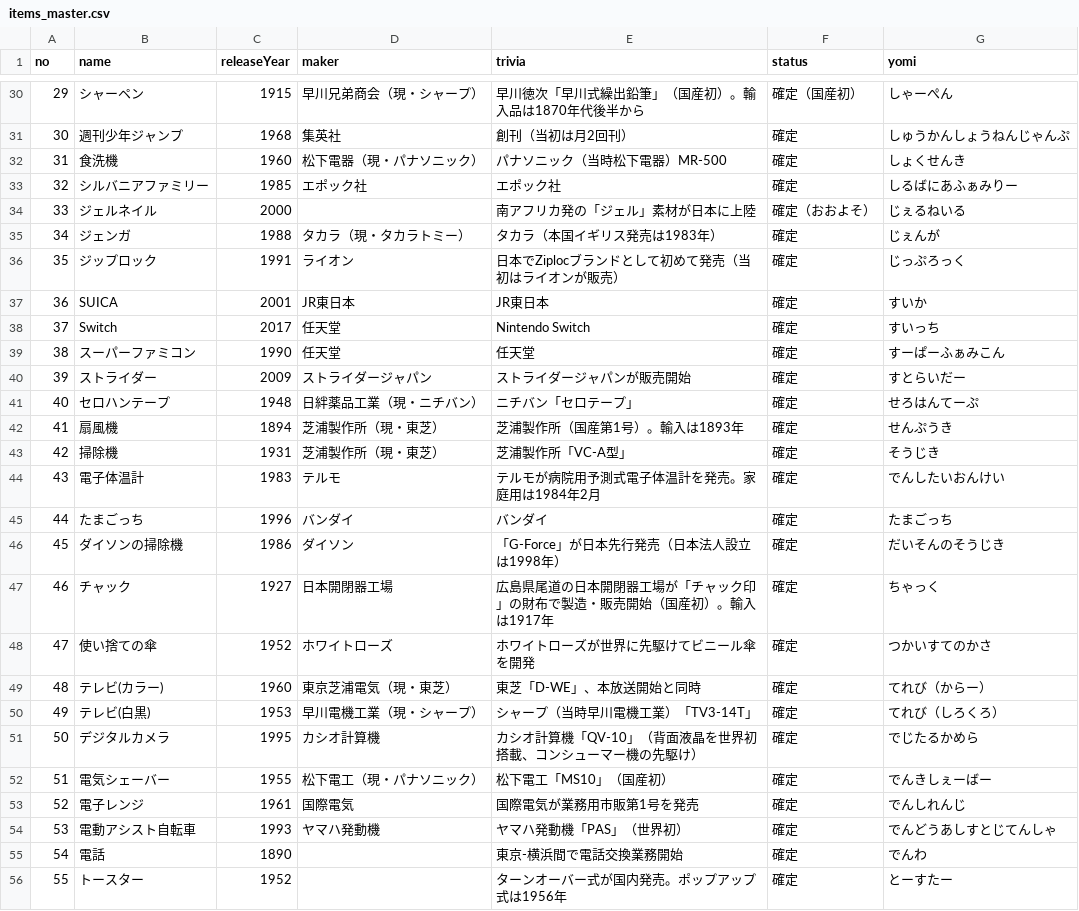
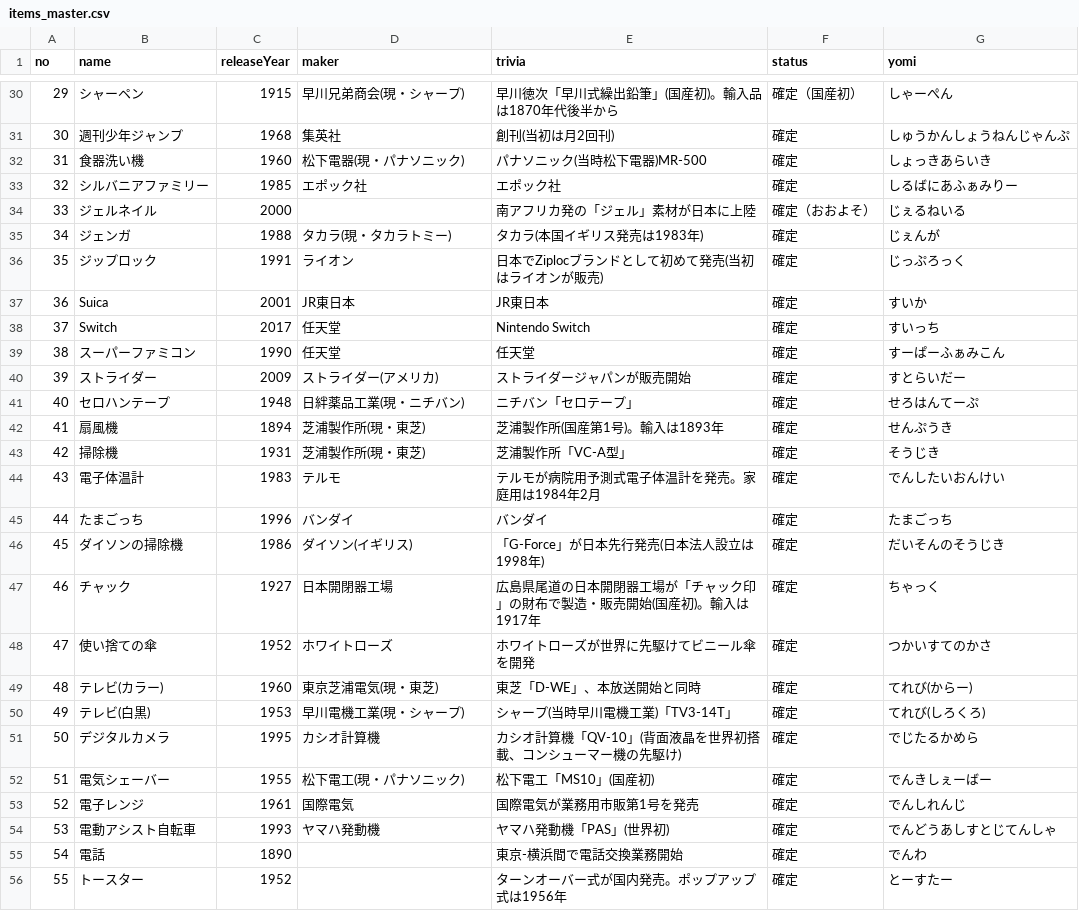
Before and after one commit to otibisan-lang/timester, a CSV file: items_master.csv, drawn as a sheet; only a part is shown, gaps mark what is left out; the diff covers the shown part only.

```diff
--- a/items_master.csv
+++ b/items_master.csv
@@ -30,26 +30,26 @@
-29,シャーペン,1915,早川兄弟商会（現・シャープ）,早川徳次「早川式繰出鉛筆」（国産初）。輸入品は1870年代後半から,確定（国産初）,しゃーぺん
-30,週刊少年ジャンプ,1968,集英社,創刊（当初は月2回刊）,確定,しゅうかんしょうねんじゃんぷ
-31,食洗機,1960,松下電器（現・パナソニック）,パナソニック（当時松下電器）MR-500,確定,しょくせんき
+29,シャーペン,1915,早川兄弟商会(現・シャープ),早川徳次「早川式繰出鉛筆」(国産初)。輸入品は1870年代後半から,確定（国産初）,しゃーぺん
+30,週刊少年ジャンプ,1968,集英社,創刊(当初は月2回刊),確定,しゅうかんしょうねんじゃんぷ
+31,食器洗い機,1960,松下電器(現・パナソニック),パナソニック(当時松下電器)MR-500,確定,しょっきあらいき
 32,シルバニアファミリー,1985,エポック社,エポック社,確定,しるばにあふぁみりー
 33,ジェルネイル,2000,,南アフリカ発の「ジェル」素材が日本に上陸,確定（おおよそ）,じぇるねいる
-34,ジェンガ,1988,タカラ（現・タカラトミー）,タカラ（本国イギリス発売は1983年）,確定,じぇんが
-35,ジップロック,1991,ライオン,日本でZiplocブランドとして初めて発売（当初はライオンが販売）,確定,じっぷろっく
-36,SUICA,2001,JR東日本,JR東日本,確定,すいか
+34,ジェンガ,1988,タカラ(現・タカラトミー),タカラ(本国イギリス発売は1983年),確定,じぇんが
+35,ジップロック,1991,ライオン,日本でZiplocブランドとして初めて発売(当初はライオンが販売),確定,じっぷろっく
+36,Suica,2001,JR東日本,JR東日本,確定,すいか
 37,Switch,2017,任天堂,Nintendo Switch,確定,すいっち
 38,スーパーファミコン,1990,任天堂,任天堂,確定,すーぱーふぁみこん
-39,ストライダー,2009,ストライダージャパン,ストライダージャパンが販売開始,確定,すとらいだー
-40,セロハンテープ,1948,日絆薬品工業（現・ニチバン）,ニチバン「セロテープ」,確定,せろはんてーぷ
-41,扇風機,1894,芝浦製作所（現・東芝）,芝浦製作所（国産第1号）。輸入は1893年,確定,せんぷうき
-42,掃除機,1931,芝浦製作所（現・東芝）,芝浦製作所「VC-A型」,確定,そうじき
+39,ストライダー,2009,ストライダー(アメリカ),ストライダージャパンが販売開始,確定,すとらいだー
+40,セロハンテープ,1948,日絆薬品工業(現・ニチバン),ニチバン「セロテープ」,確定,せろはんてーぷ
+41,扇風機,1894,芝浦製作所(現・東芝),芝浦製作所(国産第1号)。輸入は1893年,確定,せんぷうき
+42,掃除機,1931,芝浦製作所(現・東芝),芝浦製作所「VC-A型」,確定,そうじき
 43,電子体温計,1983,テルモ,テルモが病院用予測式電子体温計を発売。家庭用は1984年2月,確定,でんしたいおんけい
 44,たまごっち,1996,バンダイ,バンダイ,確定,たまごっち
-45,ダイソンの掃除機,1986,ダイソン,「G-Force」が日本先行発売（日本法人設立は1998年）,確定,だいそんのそうじき
-46,チャック,1927,日本開閉器工場,広島県尾道の日本開閉器工場が「チャック印」の財布で製造・販売開始（国産初）。輸入は1917年,確定,ちゃっく
+45,ダイソンの掃除機,1986,ダイソン(イギリス),「G-Force」が日本先行発売(日本法人設立は1998年),確定,だいそんのそうじき
+46,チャック,1927,日本開閉器工場,広島県尾道の日本開閉器工場が「チャック印」の財布で製造・販売開始(国産初)。輸入は1917年,確定,ちゃっく
 47,使い捨ての傘,1952,ホワイトローズ,ホワイトローズが世界に先駆けてビニール傘を開発,確定,つかいすてのかさ
-48,テレビ(カラー),1960,東京芝浦電気（現・東芝）,東芝「D-WE」、本放送開始と同時,確定,てれび（からー）
-49,テレビ(白黒),1953,早川電機工業（現・シャープ）,シャープ（当時早川電機工業）「TV3-14T」,確定,てれび（しろくろ）
-50,デジタルカメラ,1995,カシオ計算機,カシオ計算機「QV-10」（背面液晶を世界初搭載、コンシューマー機の先駆け）,確定,でじたるかめら
-51,電気シェーバー,1955,松下電工（現・パナソニック）,松下電工「MS10」（国産初）,確定,でんきしぇーばー
+48,テレビ(カラー),1960,東京芝浦電気(現・東芝),東芝「D-WE」、本放送開始と同時,確定,てれび(からー)
+49,テレビ(白黒),1953,早川電機工業(現・シャープ),シャープ(当時早川電機工業)「TV3-14T」,確定,てれび(しろくろ)
+50,デジタルカメラ,1995,カシオ計算機,カシオ計算機「QV-10」(背面液晶を世界初搭載、コンシューマー機の先駆け),確定,でじたるかめら
+51,電気シェーバー,1955,松下電工(現・パナソニック),松下電工「MS10」(国産初),確定,でんきしぇーばー
 52,電子レンジ,1961,国際電気,国際電気が業務用市販第1号を発売,確定,でんしれんじ
-53,電動アシスト自転車,1993,ヤマハ発動機,ヤマハ発動機「PAS」（世界初）,確定,でんどうあしすとじてんしゃ
+53,電動アシスト自転車,1993,ヤマハ発動機,ヤマハ発動機「PAS」(世界初),確定,でんどうあしすとじてんしゃ
 54,電話,1890,,東京-横浜間で電話交換業務開始,確定,でんわ
```
Also changed, not shown: 110 edited cells elsewhere in this file, 12 other files.
